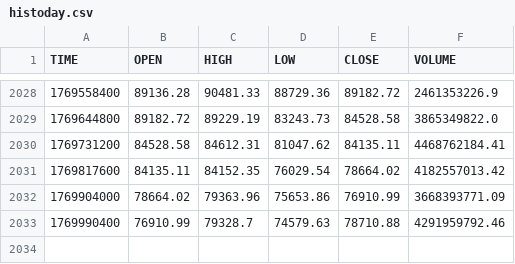
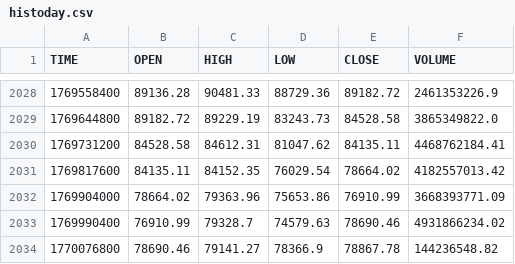
Before and after one commit to stpunos/bitcoin-datasets, a CSV file: data/coindesk/histoday.csv, drawn as a sheet; only a part is shown, gaps mark what is left out.

```diff
--- a/data/coindesk/histoday.csv
+++ b/data/coindesk/histoday.csv
@@ -2032,2 +2032,3 @@ TIME,OPEN,HIGH,LOW,CLOSE,VOLUME
 1769904000,78664.02,79363.96,75653.86,76910.99,3668393771.09
-1769990400,76910.99,79328.7,74579.63,78710.88,4291959792.46
+1769990400,76910.99,79328.7,74579.63,78690.46,4931866234.02
+1770076800,78690.46,79141.27,78366.9,78867.78,144236548.82
```
Also changed, not shown: data/coindesk/histohour.csv, data/coindesk/hourly_social_data.csv, 2 other files.
